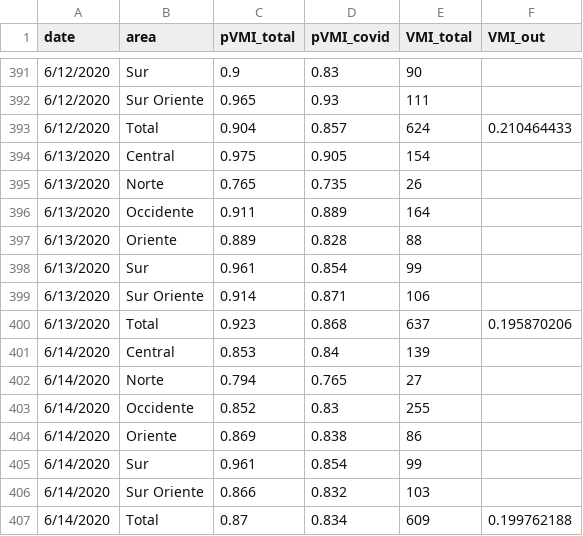
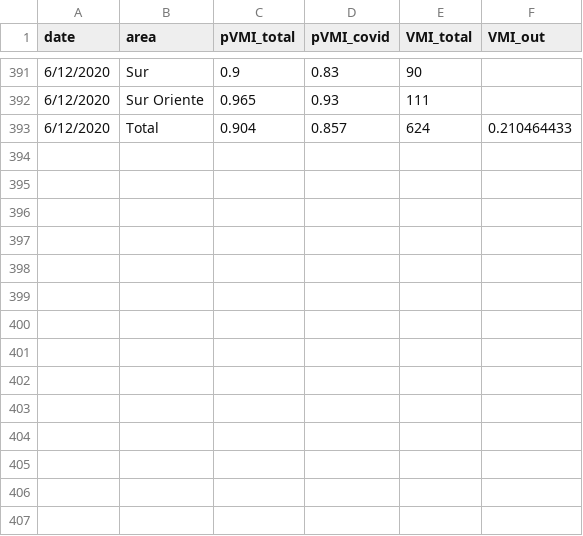
Before and after one commit to maibennett/code, a CSV file: covid/data/VMI_stgo.csv, drawn as a sheet; only a part is shown, gaps mark what is left out; the diff names each change by its address in the sheet, - before the commit and + after, or states it on an @@ line.

```diff
--- a/covid/data/VMI_stgo.csv
+++ b/covid/data/VMI_stgo.csv
-row 394: 6/13/2020 | Central | 0.975 | 0.905 | 154
-row 395: 6/13/2020 | Norte | 0.765 | 0.735 | 26
-row 396: 6/13/2020 | Occidente | 0.911 | 0.889 | 164
-row 397: 6/13/2020 | Oriente | 0.889 | 0.828 | 88
-row 398: 6/13/2020 | Sur | 0.961 | 0.854 | 99
-row 399: 6/13/2020 | Sur Oriente | 0.914 | 0.871 | 106
-row 400: 6/13/2020 | Total | 0.923 | 0.868 | 637 | 0.195870206
-row 401: 6/14/2020 | Central | 0.853 | 0.84 | 139
-row 402: 6/14/2020 | Norte | 0.794 | 0.765 | 27
-row 403: 6/14/2020 | Occidente | 0.852 | 0.83 | 255
-row 404: 6/14/2020 | Oriente | 0.869 | 0.838 | 86
-row 405: 6/14/2020 | Sur | 0.961 | 0.854 | 99
-row 406: 6/14/2020 | Sur Oriente | 0.866 | 0.832 | 103
-row 407: 6/14/2020 | Total | 0.87 | 0.834 | 609 | 0.199762188
```
Also changed, not shown: covid/data/VMI.csv, covid/data/beds.csv, 4 other files.
